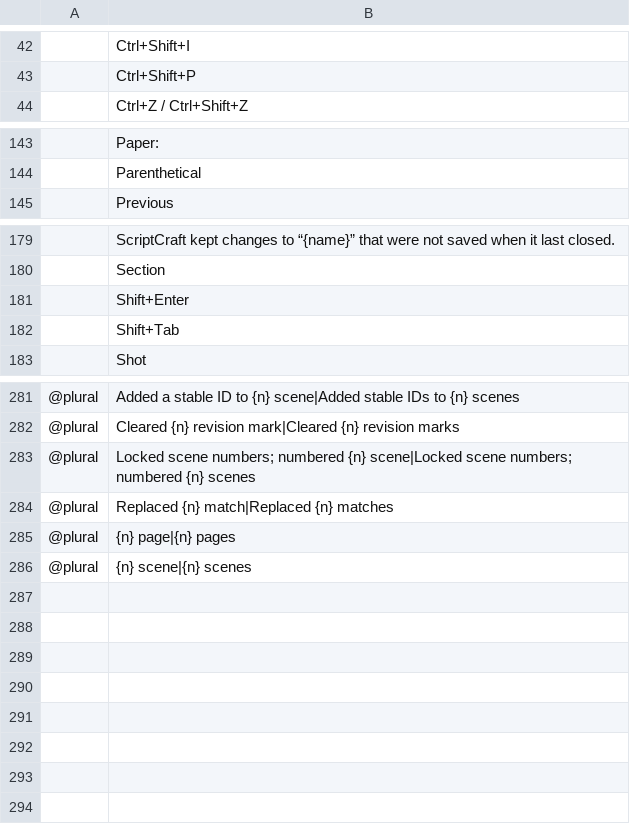
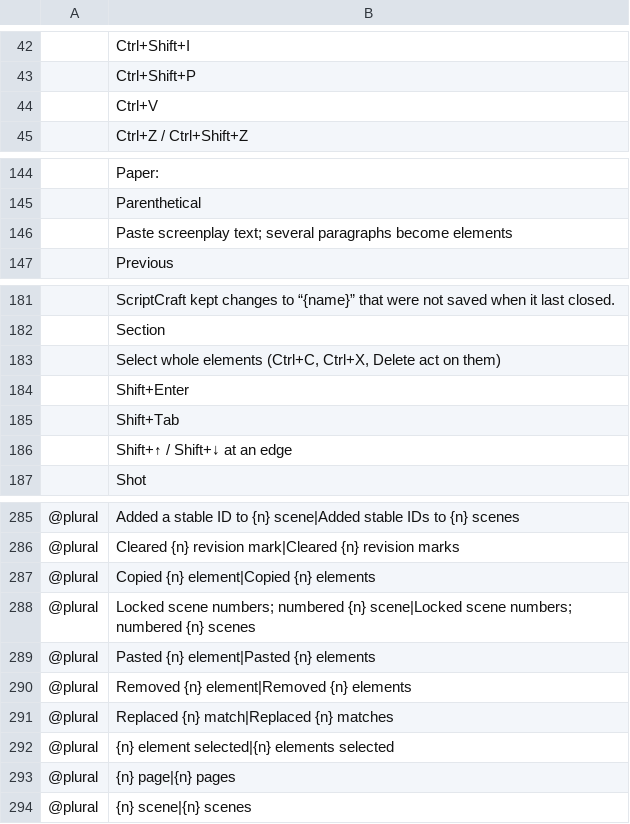
Before and after one commit to XmYx/scriptcraft, a TSV file: i18n/source-strings.tsv, drawn as a sheet; only a part is shown, gaps mark what is left out; the diff names each change by its address in the sheet, - before the commit and + after, or states it on an @@ line.

Commit message:
User-research pass: long-script speed and element clipboard
docs/user-research.md collects the top 20 annoyances and 20 requests
from public reviews and forums for the reference screenwriting apps,
each with a source and ScriptCraft's status. It reordered the work:

- Editor virtualization: only lines near the window are text fields;
  a 1,050-element script went from 53 ms to about 1.3 ms a frame
  (release). kittest: a feature-length script draws under 120 fields and
  stays editable at its far end.
- Whole-element selection (Shift+Up/Down at an edge), cut, copy and
  delete; copied as Fountain; multi-paragraph paste becomes typed
  elements (engine clipboard module, unit and kittest tests).
- Parity 81% to 82%; gaps and roadmap re-ranked (anchored comments
  first); progress and release-note fragments.

```diff
--- a/i18n/source-strings.tsv
+++ b/i18n/source-strings.tsv
+row 44:  | Ctrl+V
+row 146:  | Paste screenplay text; several paragraphs become elements
+row 183:  | Select whole elements (Ctrl+C, Ctrl+X, Delete act on them)
+row 186:  | Shift+↑ / Shift+↓ at an edge
+row 287: @plural | Copied {n} element|Copied {n} elements
+row 289: @plural | Pasted {n} element|Pasted {n} elements
+row 290: @plural | Removed {n} element|Removed {n} elements
+row 292: @plural | {n} element selected|{n} elements selected
```
Also changed, not shown: 19 other files.
